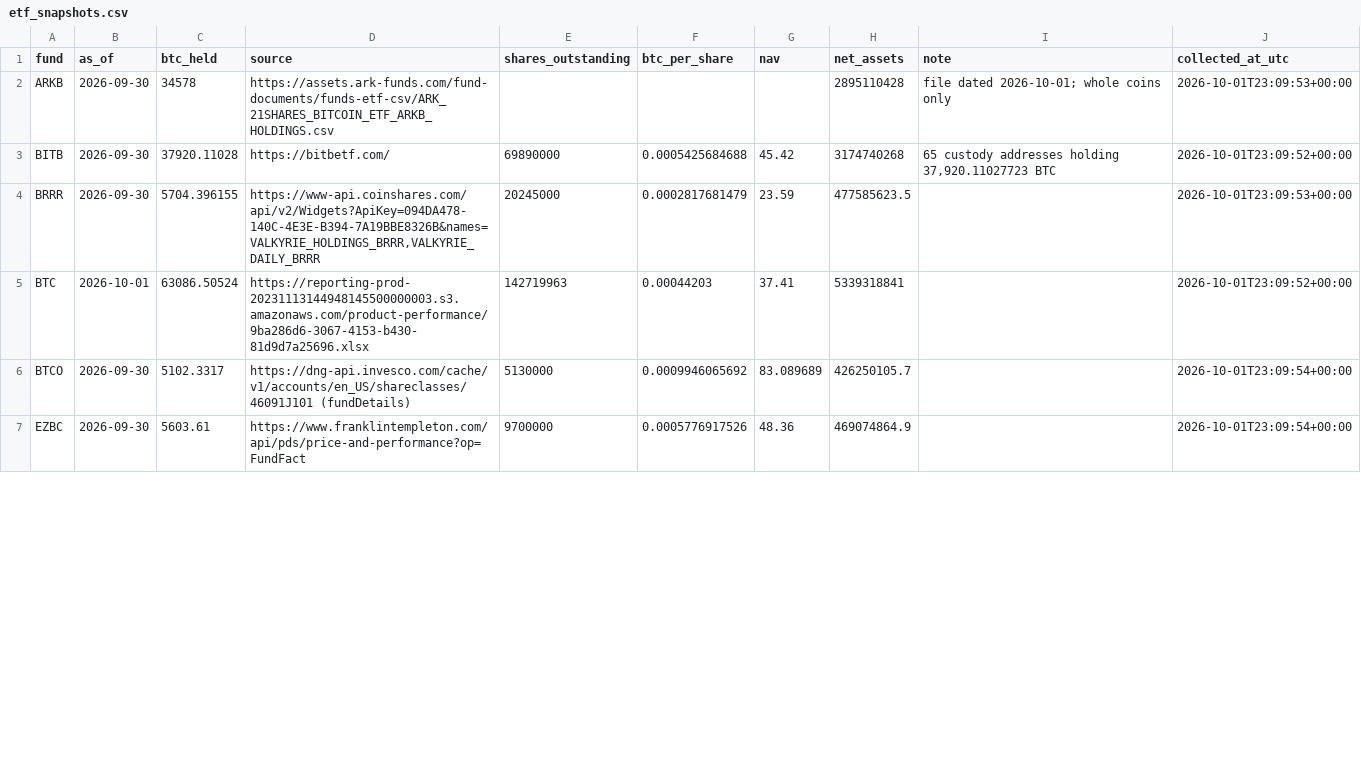
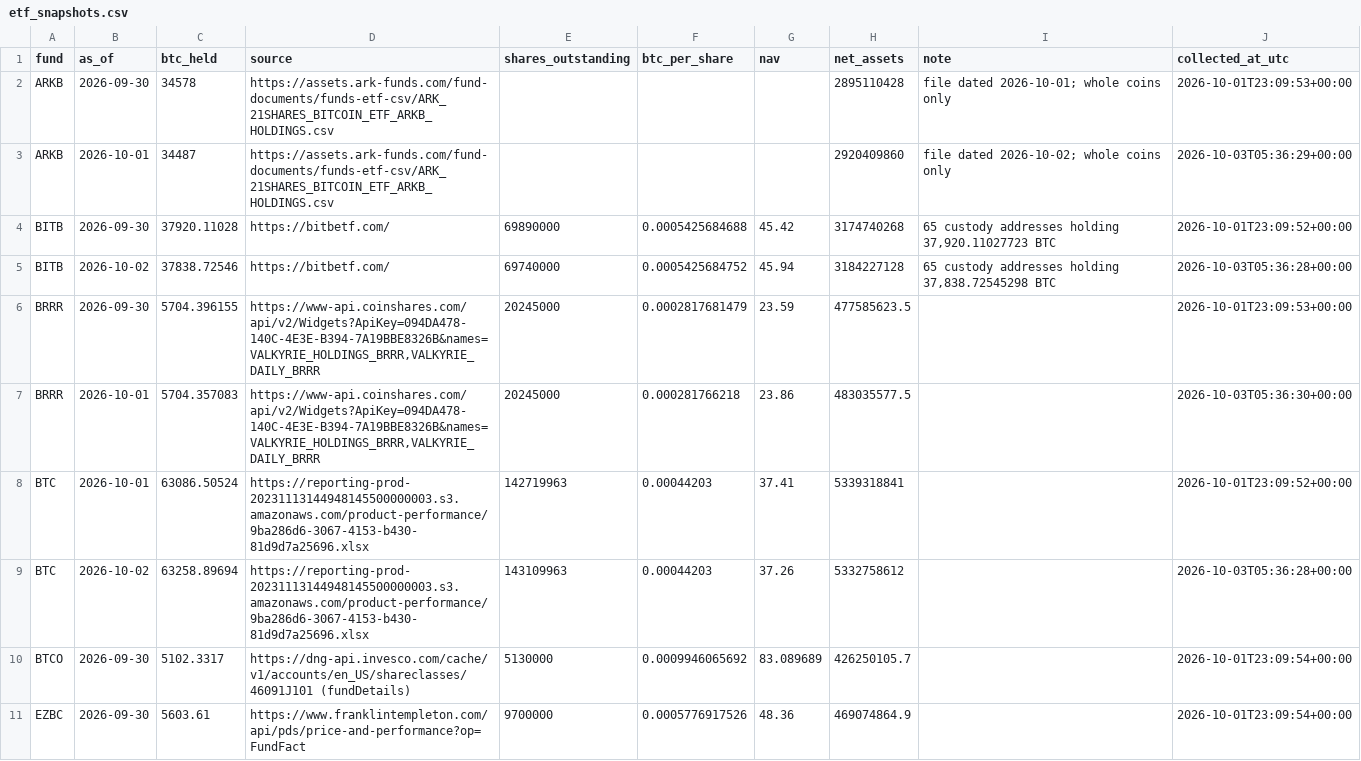
Before and after one commit to SecretSatoshis/Bitcoin-Report-Library, a CSV file: csv/etf_snapshots.csv, drawn as a sheet; only a part is shown; the diff covers the shown part only.

```diff
--- a/csv/etf_snapshots.csv
+++ b/csv/etf_snapshots.csv
@@ -2,5 +2,9 @@ fund,as_of,btc_held,source,shares_outstanding,btc_per_share,nav,net_assets,note,
 ARKB,2026-09-30,34578,https://assets.ark-funds.com/fund-documents/funds-etf-csv/ARK_21SHARES_BITCOIN_ETF_ARKB_HOLDINGS.csv,,,,2895110428,file dated 2026-10-01; whole coins only,2026-10-01T23:09:53+00:00
+ARKB,2026-10-01,34487,https://assets.ark-funds.com/fund-documents/funds-etf-csv/ARK_21SHARES_BITCOIN_ETF_ARKB_HOLDINGS.csv,,,,2920409860,file dated 2026-10-02; whole coins only,2026-10-03T05:36:29+00:00
 BITB,2026-09-30,37920.11028,https://bitbetf.com/,69890000,0.0005425684688,45.42,3174740268,"65 custody addresses holding 37,920.11027723 BTC",2026-10-01T23:09:52+00:00
+BITB,2026-10-02,37838.72546,https://bitbetf.com/,69740000,0.0005425684752,45.94,3184227128,"65 custody addresses holding 37,838.72545298 BTC",2026-10-03T05:36:28+00:00
 BRRR,2026-09-30,5704.396155,"https://www-api.coinshares.com/api/v2/Widgets?ApiKey=094DA478-140C-4E3E-B394-7A19BBE8326B&names=VALKYRIE_HOLDINGS_BRRR,VALKYRIE_DAILY_BRRR",20245000,0.0002817681479,23.59,477585623.5,,2026-10-01T23:09:53+00:00
+BRRR,2026-10-01,5704.357083,"https://www-api.coinshares.com/api/v2/Widgets?ApiKey=094DA478-140C-4E3E-B394-7A19BBE8326B&names=VALKYRIE_HOLDINGS_BRRR,VALKYRIE_DAILY_BRRR",20245000,0.000281766218,23.86,483035577.5,,2026-10-03T05:36:30+00:00
 BTC,2026-10-01,63086.50524,https://reporting-prod-20231113144948145500000003.s3.amazonaws.com/product-performance/9ba286d6-3067-4153-b430-81d9d7a25696.xlsx,142719963,0.00044203,37.41,5339318841,,2026-10-01T23:09:52+00:00
+BTC,2026-10-02,63258.89694,https://reporting-prod-20231113144948145500000003.s3.amazonaws.com/product-performance/9ba286d6-3067-4153-b430-81d9d7a25696.xlsx,143109963,0.00044203,37.26,5332758612,,2026-10-03T05:36:28+00:00
 BTCO,2026-09-30,5102.3317,https://dng-api.invesco.com/cache/v1/accounts/en_US/shareclasses/46091J101 (fundDetails),5130000,0.0009946065692,83.089689,426250105.7,,2026-10-01T23:09:54+00:00
```
Also changed, not shown: 4 added rows and 1 edited cell elsewhere in this file, csv/etf_nav_history.csv, csv/etf_quarterly.csv, 27 other files.
